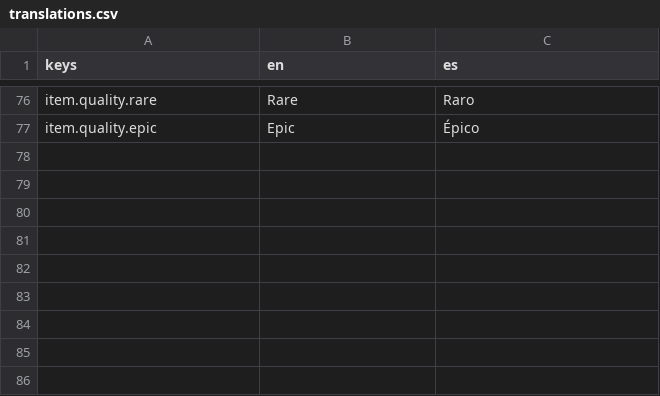
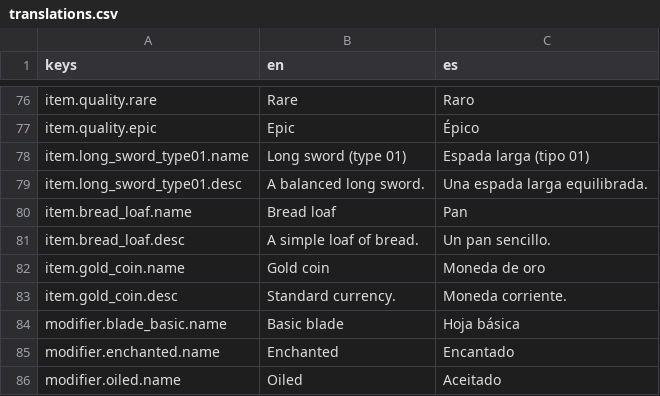
Before and after one commit to Feliserra88/UnknownAndForgotten, a CSV file: locale/translations.csv, drawn as a sheet; only a part is shown, gaps mark what is left out; the diff names each change by its address in the sheet, - before the commit and + after, or states it on an @@ line.

```diff
--- a/locale/translations.csv
+++ b/locale/translations.csv
+row 78: item.long_sword_type01.name | Long sword (type 01) | Espada larga (tipo 01)
+row 79: item.long_sword_type01.desc | A balanced long sword. | Una espada larga equilibrada.
+row 80: item.bread_loaf.name | Bread loaf | Pan
+row 81: item.bread_loaf.desc | A simple loaf of bread. | Un pan sencillo.
+row 82: item.gold_coin.name | Gold coin | Moneda de oro
+row 83: item.gold_coin.desc | Standard currency. | Moneda corriente.
+row 84: modifier.blade_basic.name | Basic blade | Hoja básica
+row 85: modifier.enchanted.name | Enchanted | Encantado
+row 86: modifier.oiled.name | Oiled | Aceitado
```
Also changed, not shown: 26 other files.
